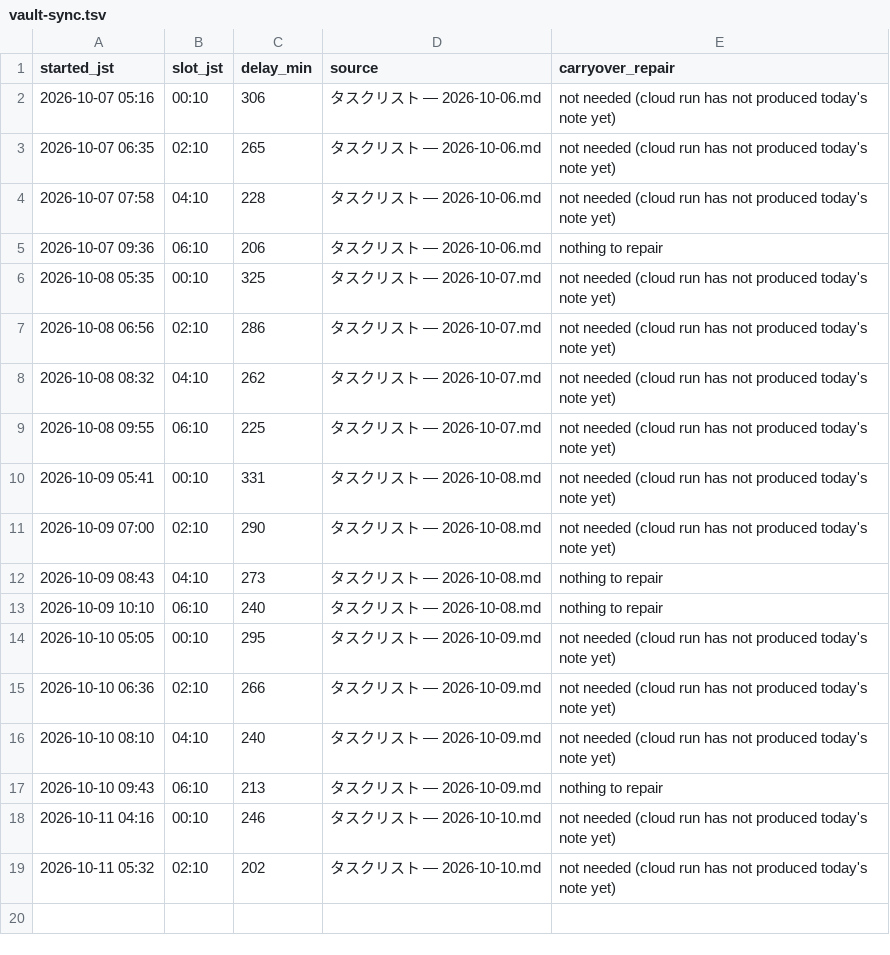
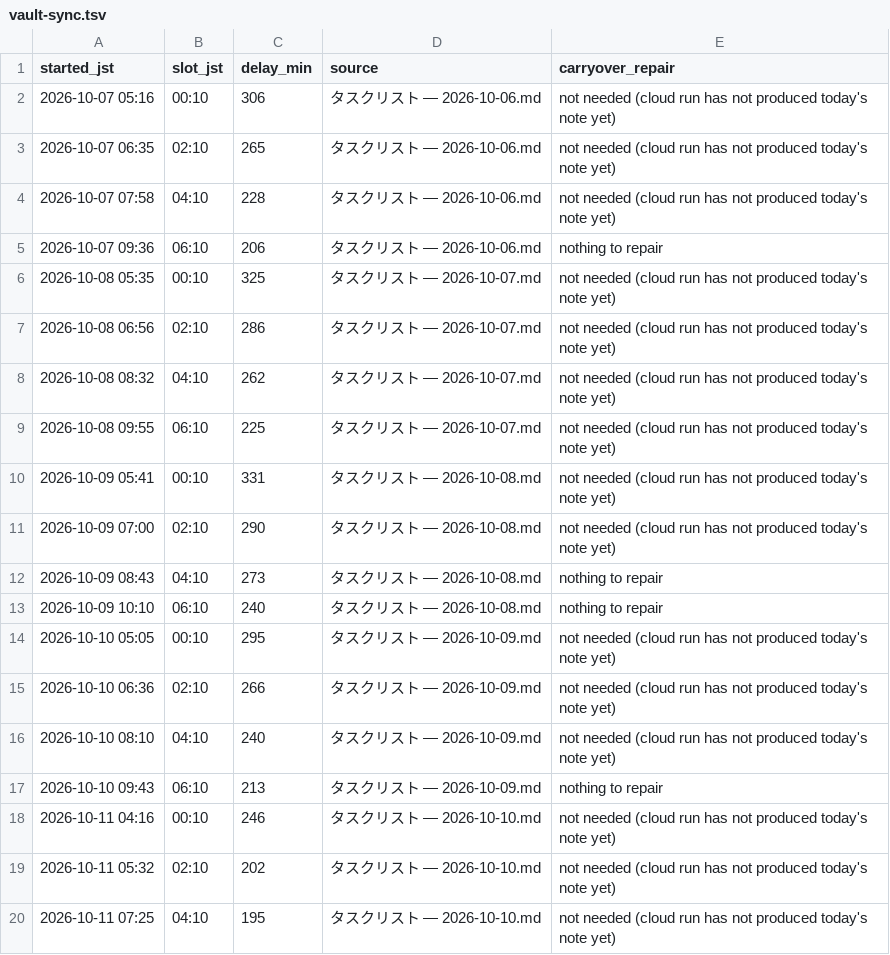
Before and after one commit to koki-nakata/ai-company, a TSV file: logs/vault-sync.tsv, drawn as a sheet; the diff names each change by its address in the sheet, - before the commit and + after, or states it on an @@ line.

```diff
--- a/logs/vault-sync.tsv
+++ b/logs/vault-sync.tsv
+row 20: 2026-10-11 07:25 | 04:10 | 195 | タスクリスト — 2026-10-10.md | not needed (cloud run has not produced today's note yet)
```
